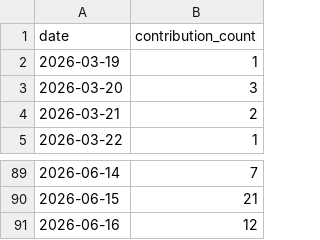
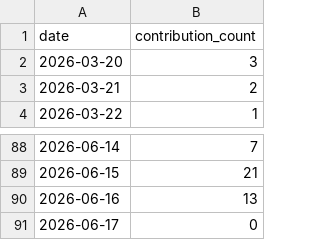
Before and after one commit to Zerius7733/Zerius7733, a CSV file: img/coding-days-90d.csv, drawn as a sheet; only a part is shown, gaps mark what is left out.

```diff
--- a/img/coding-days-90d.csv
+++ b/img/coding-days-90d.csv
@@ -1,3 +1,2 @@
 date,contribution_count
-2026-03-19,1
 2026-03-20,3
@@ -90,2 +89,3 @@ date,contribution_count
 2026-06-15,21
-2026-06-16,12
+2026-06-16,13
+2026-06-17,0
```
Also changed, not shown: img/coding-days-180d.csv, img/coding-days-365d.csv, 8 other files.
